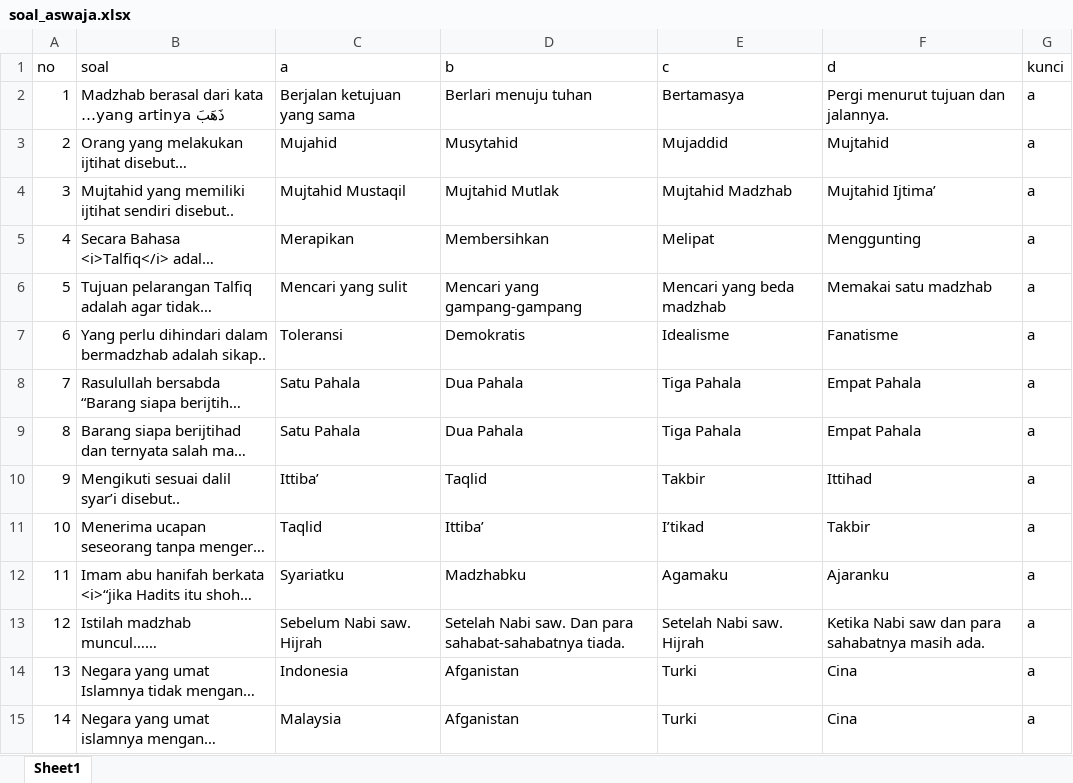
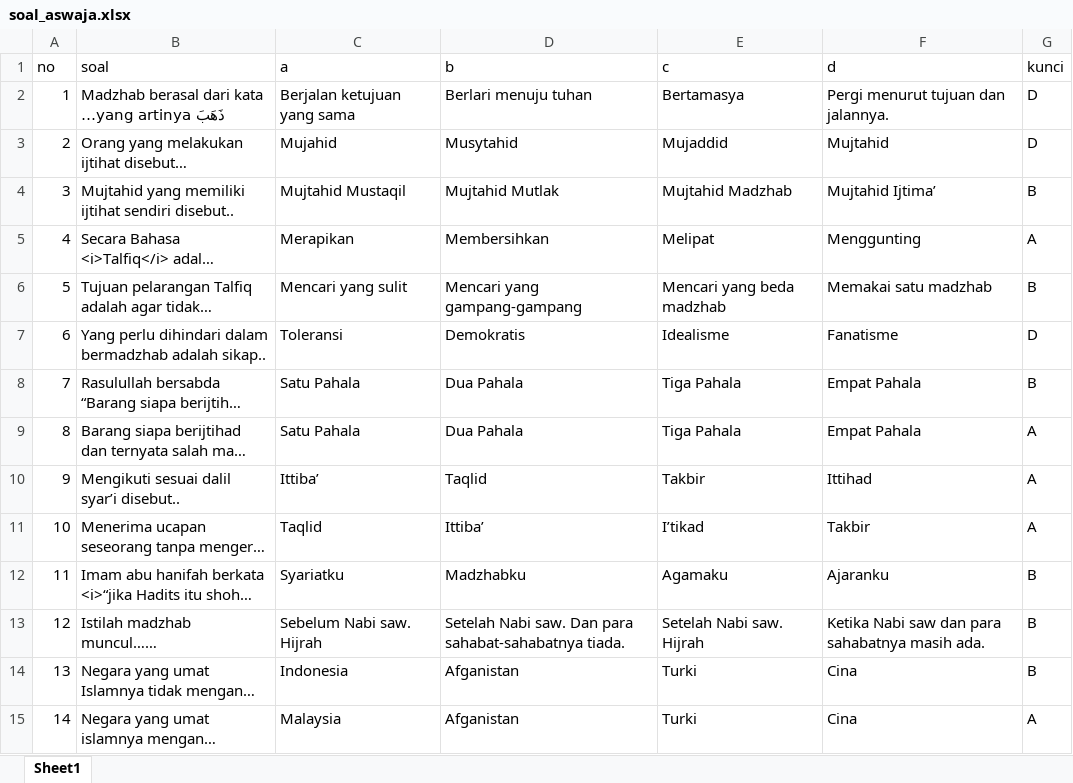
Before and after one commit to masadi/cbt-darmah, an Excel workbook: public/templates/soal_aswaja.xlsx, sheet Sheet1, drawn as a sheet; only a part is shown; long unchanged cells end in …; values as stored, in another font and other column widths than the file's, no borders; the diff covers the shown part only; the diff names each change by its address in the sheet, - before the commit and + after, or states it on an @@ line.

```diff
--- a/public/templates/soal_aswaja.xlsx (sheet Sheet1)
+++ b/public/templates/soal_aswaja.xlsx (sheet Sheet1)
-G2:G3 (kunci): a
+G2:G3 (kunci): D
-G4 (kunci): a
+G4 (kunci): B
-G5 (kunci): a
+G5 (kunci): A
-G6 (kunci): a
+G6 (kunci): B
-G7 (kunci): a
+G7 (kunci): D
-G8 (kunci): a
+G8 (kunci): B
-G9:G11 (kunci): a
+G9:G11 (kunci): A
-G12:G14 (kunci): a
+G12:G14 (kunci): B
-G15 (kunci): a
+G15 (kunci): A
```
Also changed, not shown: 26 edited cells elsewhere in this sheet, 17 other files.
